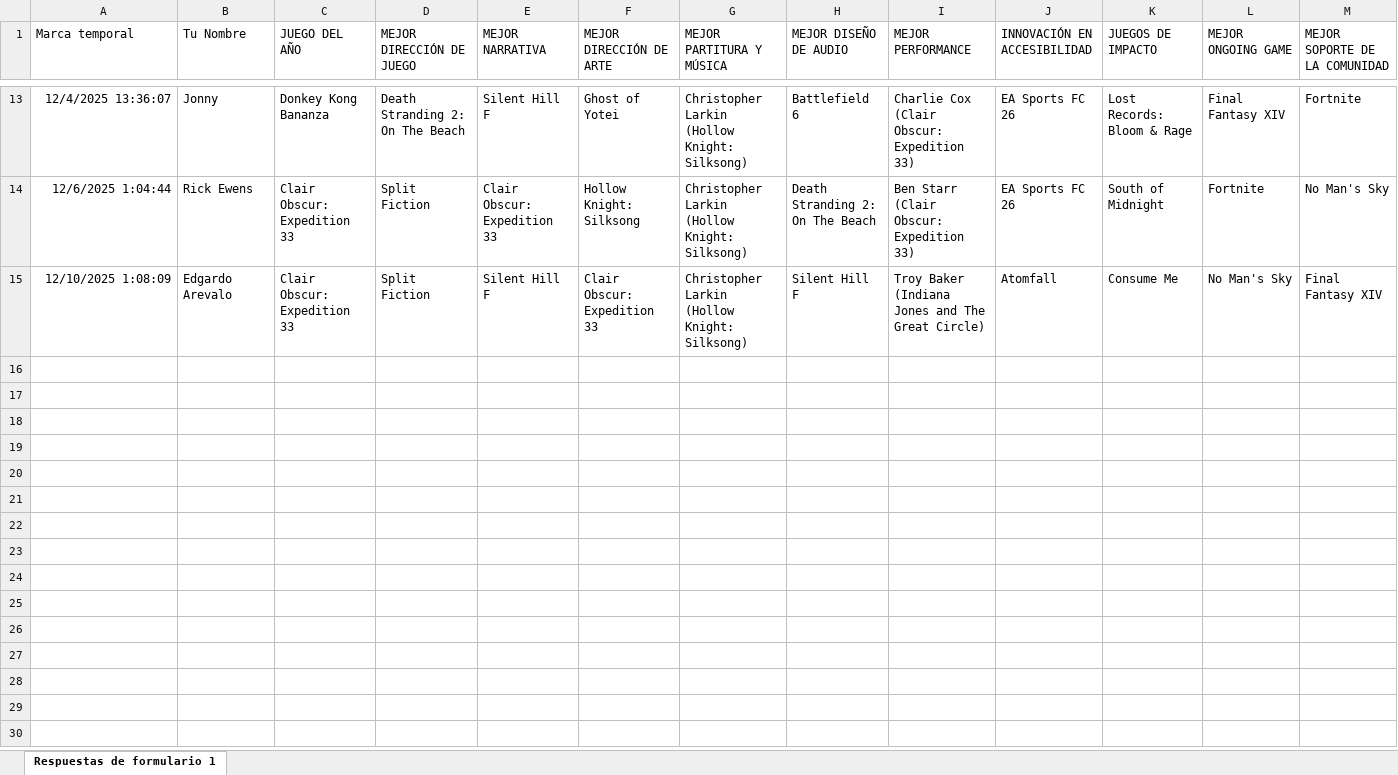
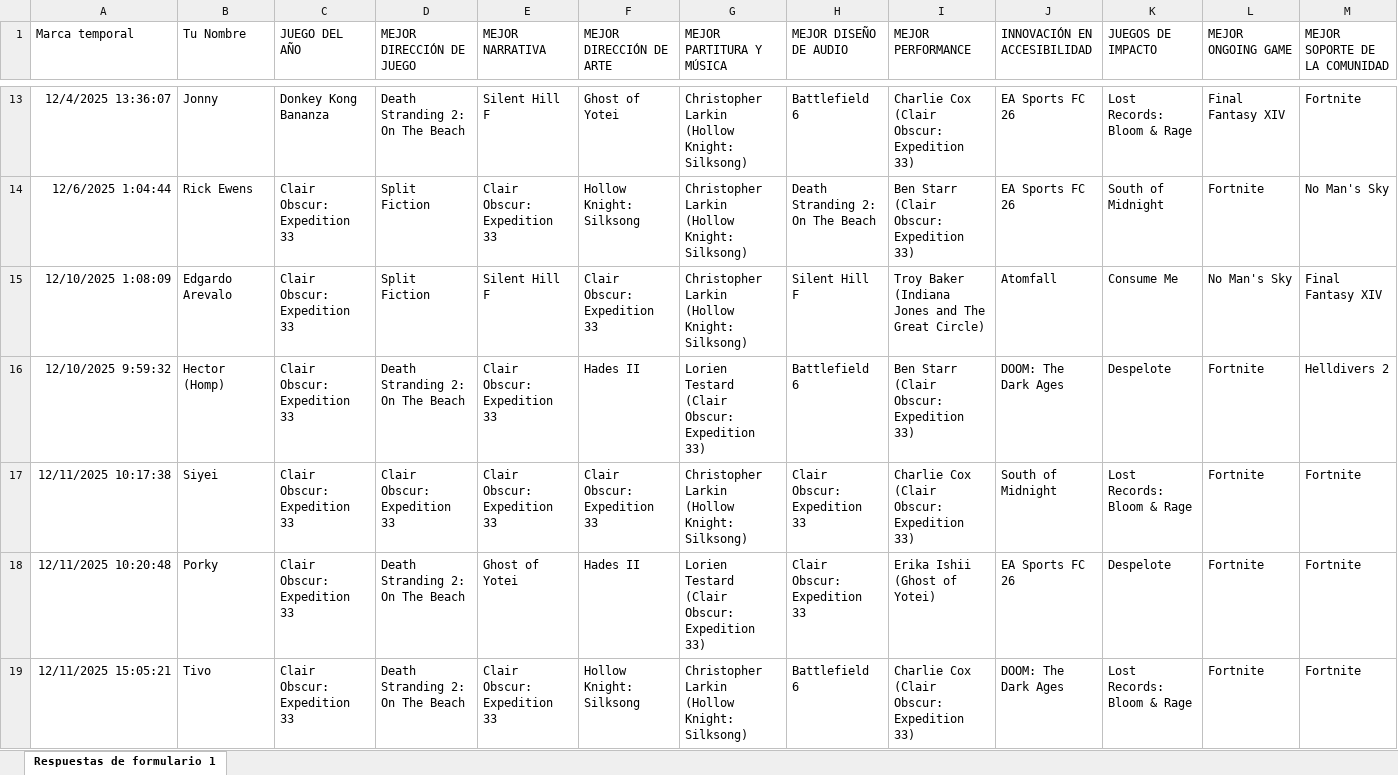
Before and after one commit to SteveRivera32/game-awards-ranking, an Excel workbook: Predicciones Amigos (Respuestas).xlsx, sheet Respuestas de formulario 1, drawn as a sheet; only a part is shown, gaps mark what is left out; values as stored, in another font and other column widths than the file's, no borders; charts and pictures and table styles not drawn; rows hold the shown columns only; the diff names each change by its address in the sheet, - before the commit and + after, or states it on an @@ line.

```diff
--- a/Predicciones Amigos (Respuestas).xlsx (sheet Respuestas de formulario 1)
+++ b/Predicciones Amigos (Respuestas).xlsx (sheet Respuestas de formulario 1)
+row 16: 12/10/2025 9:59:32 | Hector (Homp) | Clair Obscur: Expedition 33 | Death Stranding 2: On The Beach | Clair Obscur: Expedition 33 | Hades II | Lorien Testard (Clair Obscur: Expedition 33) | Battlefield 6 | Ben Starr (Clair Obscur: Expedition 33) | DOOM: The Dark Ages | Despelote | Fortnite | Helldivers 2
+row 17: 12/11/2025 10:17:38 | Siyei | Clair Obscur: Expedition 33 | Clair Obscur: Expedition 33 | Clair Obscur: Expedition 33 | Clair Obscur: Expedition 33 | Christopher Larkin (Hollow Knight: Silksong) | Clair Obscur: Expedition 33 | Charlie Cox (Clair Obscur: Expedition 33) | South of Midnight | Lost Records: Bloom & Rage | Fortnite | Fortnite
+row 18: 12/11/2025 10:20:48 | Porky | Clair Obscur: Expedition 33 | Death Stranding 2: On The Beach | Ghost of Yotei | Hades II | Lorien Testard (Clair Obscur: Expedition 33) | Clair Obscur: Expedition 33 | Erika Ishii (Ghost of Yotei) | EA Sports FC 26 | Despelote | Fortnite | Fortnite
+row 19: 12/11/2025 15:05:21 | Tivo | Clair Obscur: Expedition 33 | Death Stranding 2: On The Beach | Clair Obscur: Expedition 33 | Hollow Knight: Silksong | Christopher Larkin (Hollow Knight: Silksong) | Battlefield 6 | Charlie Cox (Clair Obscur: Expedition 33) | DOOM: The Dark Ages | Lost Records: Bloom & Rage | Fortnite | Fortnite
```
Also changed, not shown: Predicciones Game Awards 2025 (Respuestas).xlsx.
